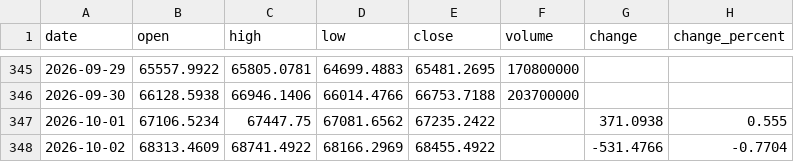
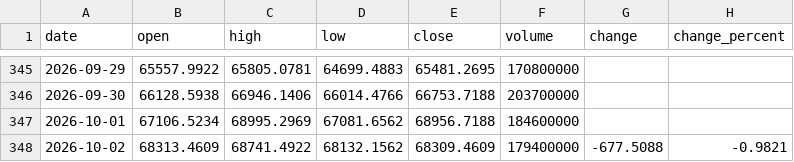
Before and after one commit to Schoo-sampleDeveloper/trading, a CSV file: data/market_history/_N225.csv, drawn as a sheet; only a part is shown, gaps mark what is left out.

```diff
--- a/data/market_history/_N225.csv
+++ b/data/market_history/_N225.csv
@@ -346,3 +346,3 @@ date,open,high,low,close,volume,change,change_percent
 2026-09-30,66128.5938,66946.1406,66014.4766,66753.7188,203700000,,
-2026-10-01,67106.5234,67447.75,67081.6562,67235.2422,,371.0938,0.555
-2026-10-02,68313.4609,68741.4922,68166.2969,68455.4922,,-531.4766,-0.7704
+2026-10-01,67106.5234,68995.2969,67081.6562,68956.7188,184600000,,
+2026-10-02,68313.4609,68741.4922,68132.1562,68309.4609,179400000,-677.5088,-0.9821
```
Also changed, not shown: 7 other files.
